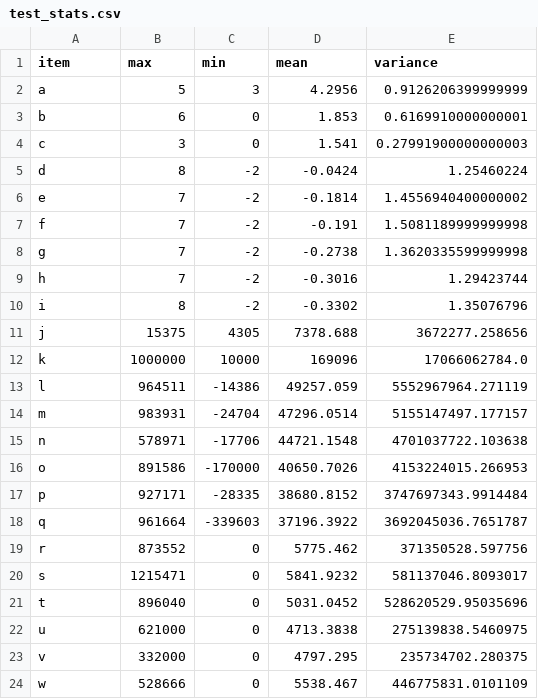
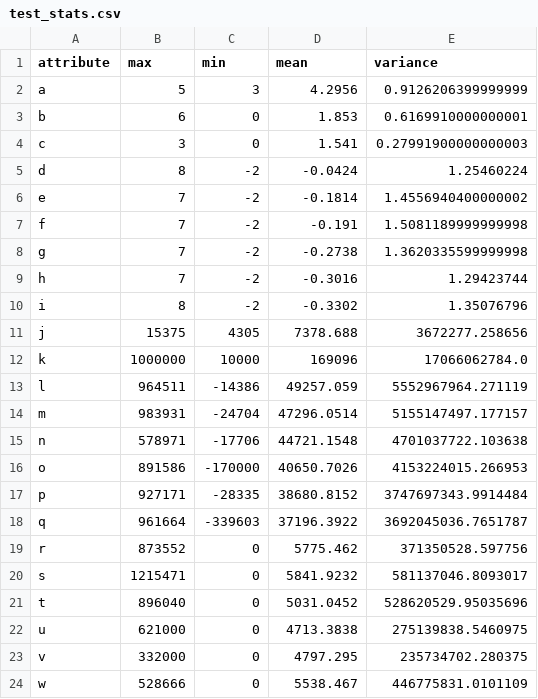
Before and after one commit to liuyal/Code-Archive, a CSV file: Python/Data_Mining/Classification/test_stats.csv, drawn as a sheet.

```diff
--- a/Python/Data_Mining/Classification/test_stats.csv
+++ b/Python/Data_Mining/Classification/test_stats.csv
@@ -1,2 +1,2 @@
-item,max,min,mean,variance
+attribute,max,min,mean,variance
 a,5,3,4.2956,0.9126206399999999
```
Also changed, not shown: Python/Data_Mining/Classification/training_stats.csv, 3 other files.
